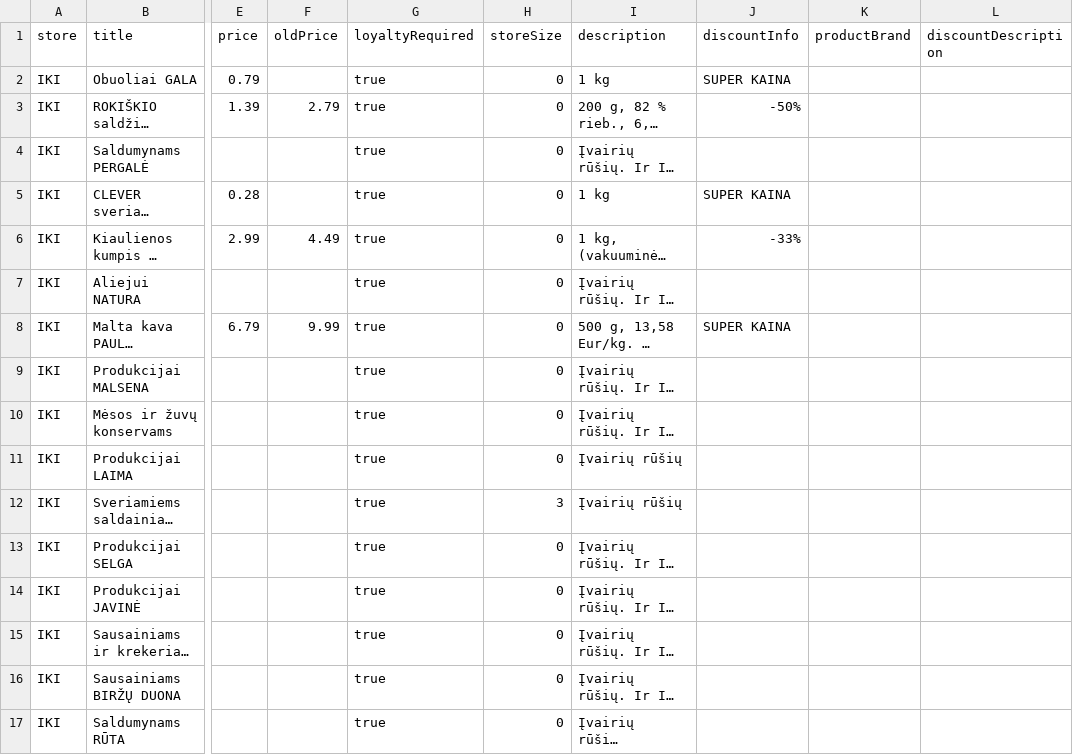
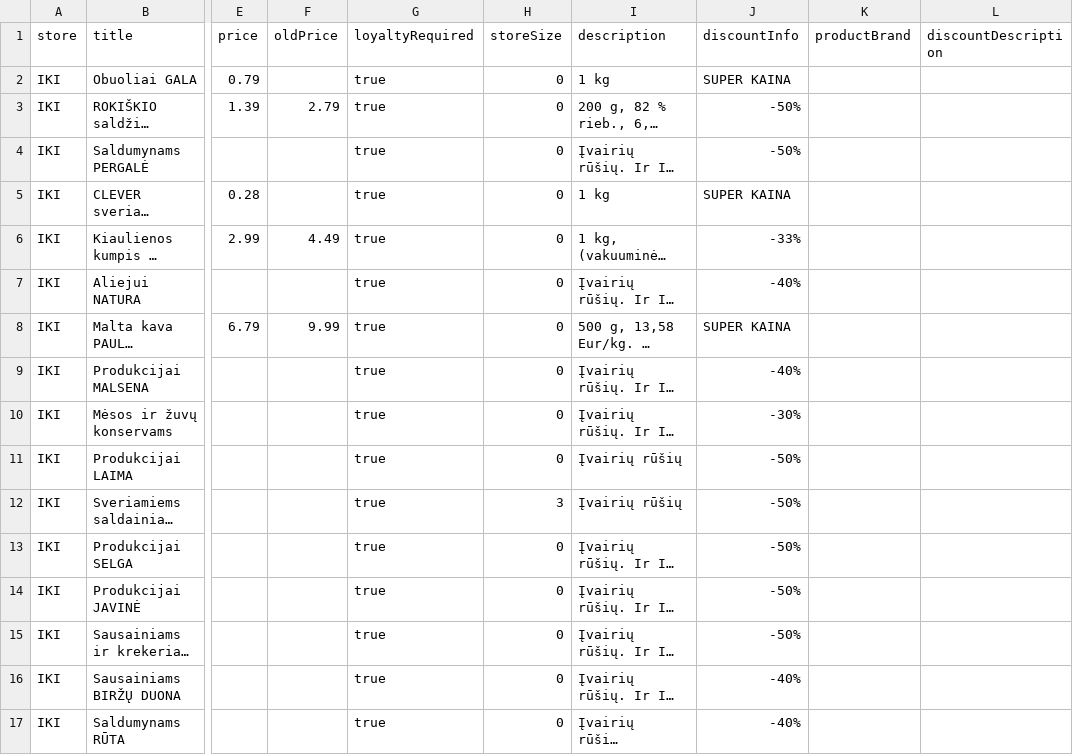
Before and after one commit to BenasUrba/discount-aggregator, a CSV file: scrapers/ikiProducts.csv, drawn as a sheet; only a part is shown, gaps mark what is left out; long unchanged cells end in …; the diff covers the shown part only; the diff names each change by its address in the sheet, - before the commit and + after, or states it on an @@ line.

```diff
--- a/scrapers/ikiProducts.csv
+++ b/scrapers/ikiProducts.csv
-J4 (discountInfo): (empty)
+J4 (discountInfo): -50%
-J7 (discountInfo): (empty)
+J7 (discountInfo): -40%
-J9 (discountInfo): (empty)
+J9 (discountInfo): -40%
-J10 (discountInfo): (empty)
+J10 (discountInfo): -30%
-J11:J15 (discountInfo): (empty)
+J11:J15 (discountInfo): -50%
-J16:J17 (discountInfo): (empty)
+J16:J17 (discountInfo): -40%
```
Also changed, not shown: 2 added rows and 112 edited cells elsewhere in this file, scrapers/lidlProducts.csv, scrapers/maximaProducts.csv, 5 other files.
